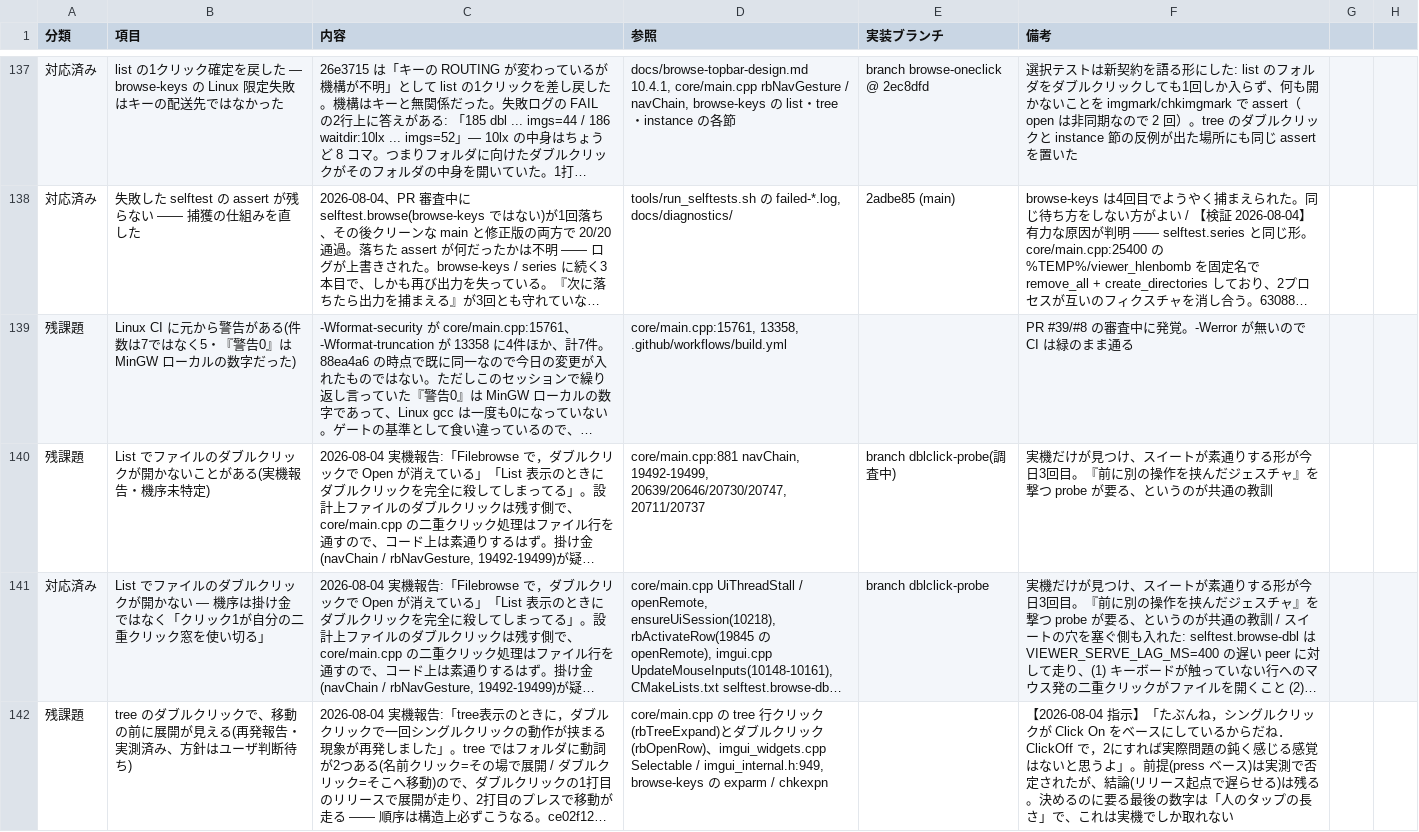
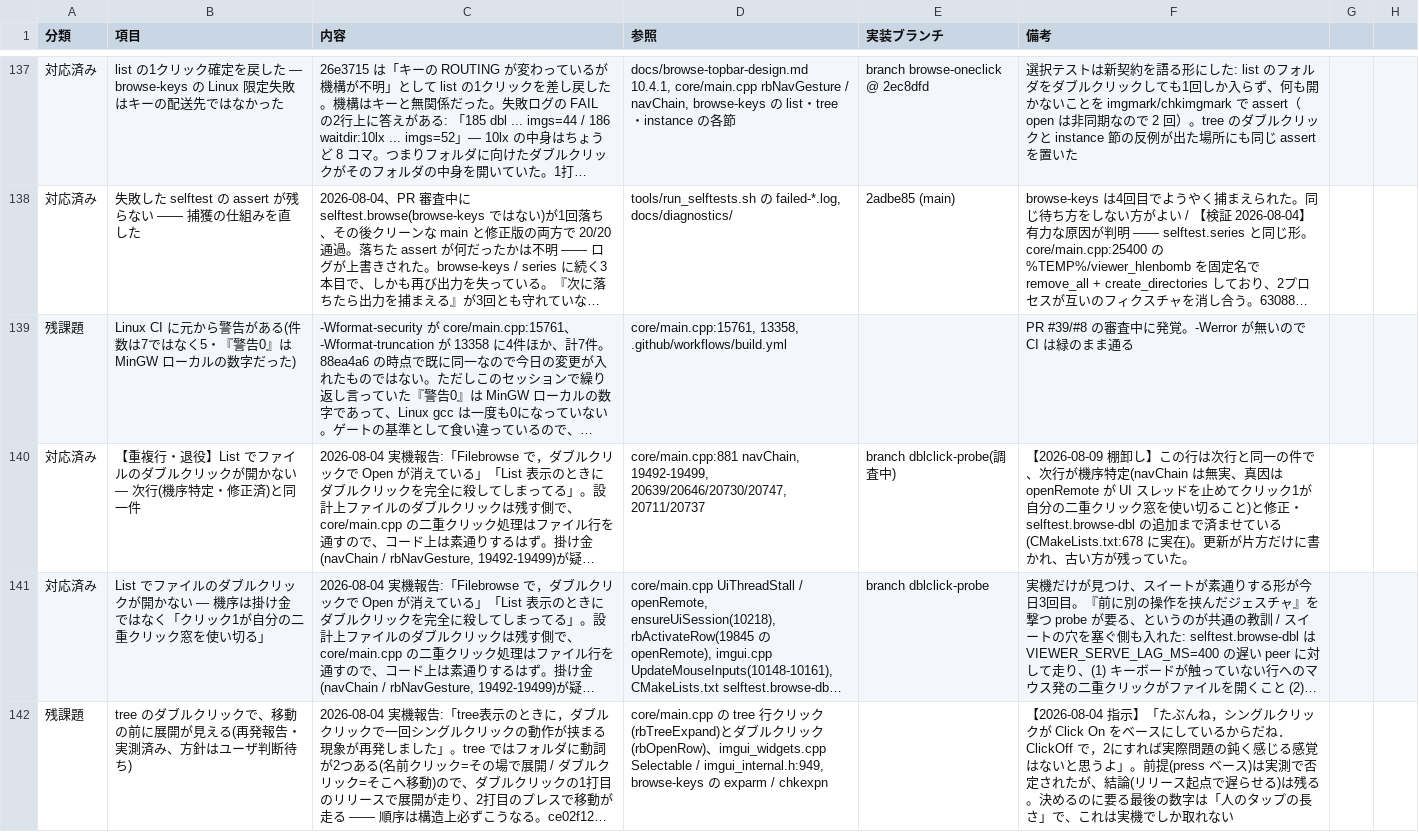
Before and after one commit to klimemam/viewer, a CSV file: docs/tasks.csv, drawn as a sheet; only a part is shown, gaps mark what is left out; long unchanged cells end in …; the diff names each change by its address in the sheet, - before the commit and + after, or states it on an @@ line.

```diff
--- a/docs/tasks.csv
+++ b/docs/tasks.csv
-A140 (分類): 残課題
+A140 (分類): 対応済み
-B140 (項目): List でファイルのダブルクリックが開かないことがある(実機報告・機序未特定)
+B140 (項目): 【重複行・退役】List でファイルのダブルクリックが開かない — 次行(機序特定・修正済)と同一件
-F140 (備考): 実機だけが見つけ、スイートが素通りする形が今日3回目。『前に別の操作を挟んだジェスチャ』を撃つ probe が要る、というのが共通の教訓
+F140 (備考): 【2026-08-09 棚卸し】この行は次行と同一の件で、次行が機序特定(navChain は無実、真因は openRemote が UI スレッドを止めてクリック1が自分の二重クリック窓を使い切ること)と修正・selftest.browse-dbl の追加まで済ませている(CMakeLists.txt:678 に実在)。更新が片方だけに書かれ、古い方が残っていた。
```
